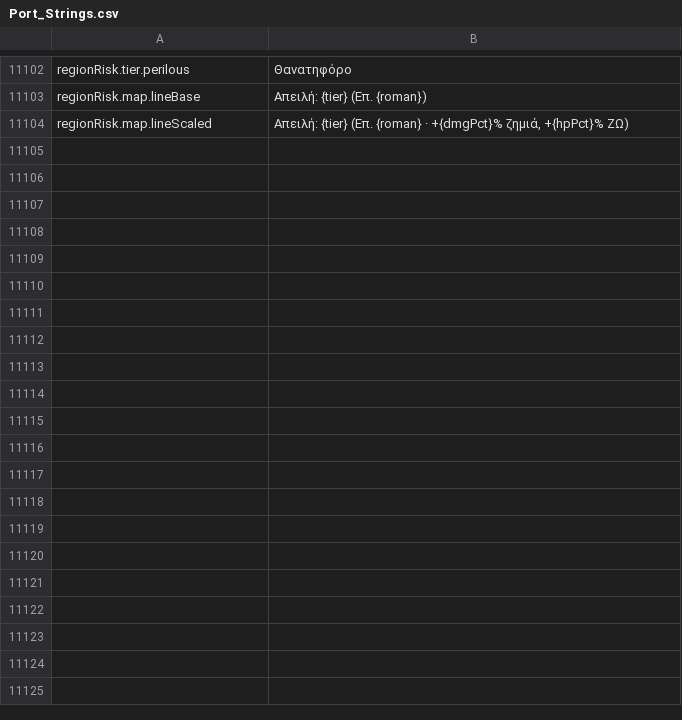
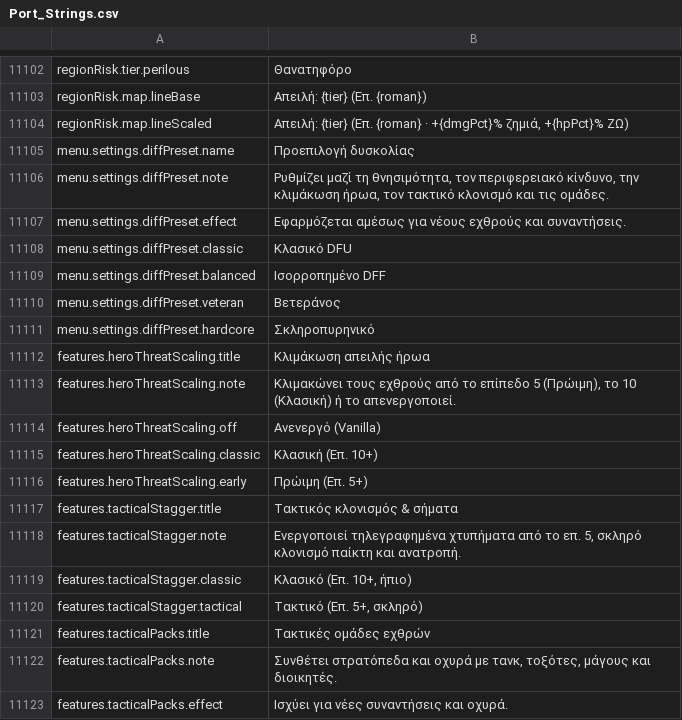
Before and after one commit to Chuz13/daggerfall-forever, a CSV file: locales/el/Port_Strings.csv, drawn as a sheet; only a part is shown, gaps mark what is left out; the diff names each change by its address in the sheet, - before the commit and + after, or states it on an @@ line.

```diff
--- a/locales/el/Port_Strings.csv
+++ b/locales/el/Port_Strings.csv
+row 11105: menu.settings.diffPreset.name | Προεπιλογή δυσκολίας
+row 11106: menu.settings.diffPreset.note | Ρυθμίζει μαζί τη θνησιμότητα, τον περιφερειακό κίνδυνο, την κλιμάκωση ήρωα, τον τακτικό κλονισμό και τις ομάδες.
+row 11107: menu.settings.diffPreset.effect | Εφαρμόζεται αμέσως για νέους εχθρούς και συναντήσεις.
+row 11108: menu.settings.diffPreset.classic | Κλασικό DFU
+row 11109: menu.settings.diffPreset.balanced | Ισορροπημένο DFF
+row 11110: menu.settings.diffPreset.veteran | Βετεράνος
+row 11111: menu.settings.diffPreset.hardcore | Σκληροπυρηνικό
+row 11112: features.heroThreatScaling.title | Κλιμάκωση απειλής ήρωα
+row 11113: features.heroThreatScaling.note | Κλιμακώνει τους εχθρούς από το επίπεδο 5 (Πρώιμη), το 10 (Κλασική) ή το απενεργοποιεί.
+row 11114: features.heroThreatScaling.off | Ανενεργό (Vanilla)
+row 11115: features.heroThreatScaling.classic | Κλασική (Επ. 10+)
+row 11116: features.heroThreatScaling.early | Πρώιμη (Επ. 5+)
+row 11117: features.tacticalStagger.title | Τακτικός κλονισμός & σήματα
+row 11118: features.tacticalStagger.note | Ενεργοποιεί τηλεγραφημένα χτυπήματα από το επ. 5, σκληρό κλονισμό παίκτη και ανατροπή.
+row 11119: features.tacticalStagger.classic | Κλασικό (Επ. 10+, ήπιο)
+row 11120: features.tacticalStagger.tactical | Τακτικό (Επ. 5+, σκληρό)
+row 11121: features.tacticalPacks.title | Τακτικές ομάδες εχθρών
+row 11122: features.tacticalPacks.note | Συνθέτει στρατόπεδα και οχυρά με τανκ, τοξότες, μάγους και διοικητές.
+row 11123: features.tacticalPacks.effect | Ισχύει για νέες συναντήσεις και οχυρά.
```
Also changed, not shown: locales/hu/Port_Strings.csv, locales/ja/Port_Strings.csv, 39 other files.
